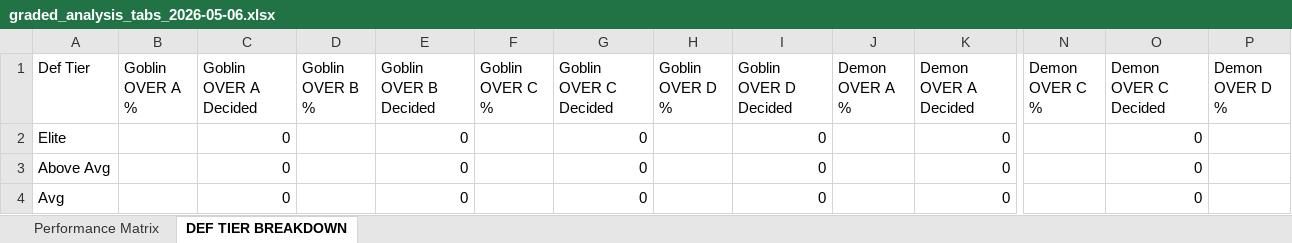
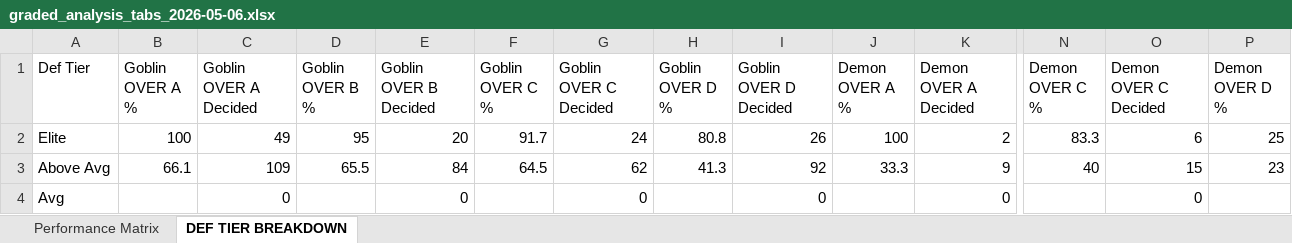
Before and after one commit to halekevi/nba-pipelines, an Excel workbook: ui_runner/templates/graded_analysis_tabs_2026-05-06.xlsx, sheet DEF TIER BREAKDOWN, drawn as a sheet; only a part is shown, gaps mark what is left out; values as stored, in another font and other column widths than the file's, no borders; the diff covers the shown part only; the diff names each change by its address in the sheet, - before the commit and + after, or states it on an @@ line.

```diff
--- a/ui_runner/templates/graded_analysis_tabs_2026-05-06.xlsx (sheet DEF TIER BREAKDOWN)
+++ b/ui_runner/templates/graded_analysis_tabs_2026-05-06.xlsx (sheet DEF TIER BREAKDOWN)
-B2 (Goblin OVER A %): (empty)
+B2 (Goblin OVER A %): 100
-C2 (Goblin OVER A Decided): 0
+C2 (Goblin OVER A Decided): 49
-D2 (Goblin OVER B %): (empty)
+D2 (Goblin OVER B %): 95
-E2 (Goblin OVER B Decided): 0
+E2 (Goblin OVER B Decided): 20
-F2 (Goblin OVER C %): (empty)
+F2 (Goblin OVER C %): 91.7
-G2 (Goblin OVER C Decided): 0
+G2 (Goblin OVER C Decided): 24
-H2 (Goblin OVER D %): (empty)
+H2 (Goblin OVER D %): 80.8
-I2 (Goblin OVER D Decided): 0
+I2 (Goblin OVER D Decided): 26
-J2 (Demon OVER A %): (empty)
+J2 (Demon OVER A %): 100
-K2 (Demon OVER A Decided): 0
+K2 (Demon OVER A Decided): 2
-N2 (Demon OVER C %): (empty)
+N2 (Demon OVER C %): 83.3
-O2 (Demon OVER C Decided): 0
+O2 (Demon OVER C Decided): 6
-P2 (Demon OVER D %): (empty)
+P2 (Demon OVER D %): 25
-B3 (Goblin OVER A %): (empty)
+B3 (Goblin OVER A %): 66.1
-C3 (Goblin OVER A Decided): 0
+C3 (Goblin OVER A Decided): 109
-D3 (Goblin OVER B %): (empty)
+D3 (Goblin OVER B %): 65.5
-E3 (Goblin OVER B Decided): 0
+E3 (Goblin OVER B Decided): 84
-F3 (Goblin OVER C %): (empty)
+F3 (Goblin OVER C %): 64.5
-G3 (Goblin OVER C Decided): 0
+G3 (Goblin OVER C Decided): 62
-H3 (Goblin OVER D %): (empty)
+H3 (Goblin OVER D %): 41.3
-I3 (Goblin OVER D Decided): 0
+I3 (Goblin OVER D Decided): 92
-J3 (Demon OVER A %): (empty)
+J3 (Demon OVER A %): 33.3
-K3 (Demon OVER A Decided): 0
+K3 (Demon OVER A Decided): 9
-N3 (Demon OVER C %): (empty)
+N3 (Demon OVER C %): 40
-O3 (Demon OVER C Decided): 0
+O3 (Demon OVER C Decided): 15
-P3 (Demon OVER D %): (empty)
+P3 (Demon OVER D %): 23
```
Also changed, not shown: 70 edited cells elsewhere in this sheet, sheet Performance Matrix, ui_runner/templates/graded_analysis_tabs_2026-05-05.xlsx, 5 other files.
